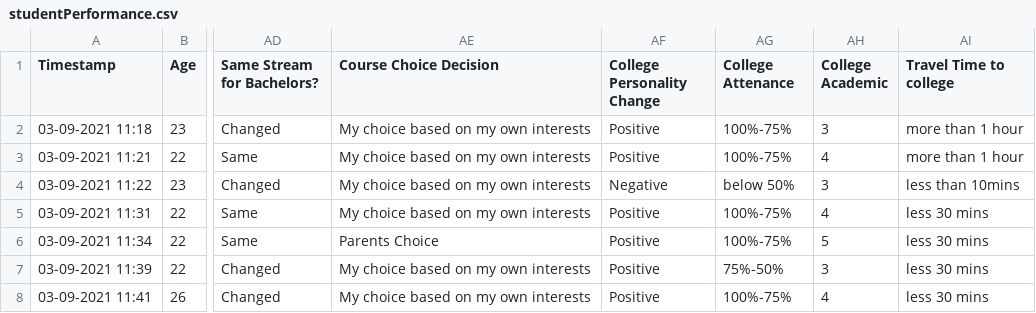
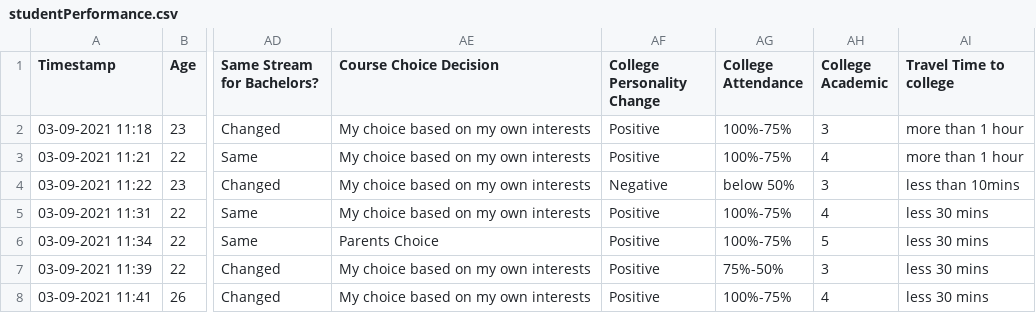
Before and after one commit to rushikesharlekar/DA, a CSV file: studentPerformance.csv, drawn as a sheet; only a part is shown, gaps mark what is left out; the diff names each change by its address in the sheet, - before the commit and + after, or states it on an @@ line.

Commit message:
Update studentPerformance.csv

```diff
--- a/studentPerformance.csv
+++ b/studentPerformance.csv
-AG1: College Attenance
+AG1: College Attendance
```
